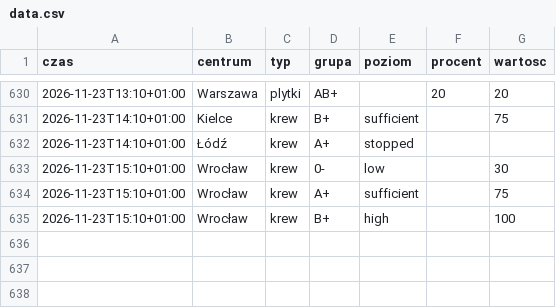
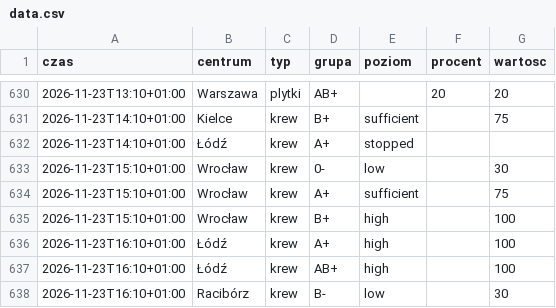
Before and after one commit to mrzeczko/zapasy-krwi, a CSV file: data.csv, drawn as a sheet; only a part is shown, gaps mark what is left out.

```diff
--- a/data.csv
+++ b/data.csv
@@ -635 +635,4 @@ czas,centrum,typ,grupa,poziom,procent,wartosc
 2026-11-23T15:10+01:00,Wrocław,krew,B+,high,,100
+2026-11-23T16:10+01:00,Łódź,krew,A+,high,,100
+2026-11-23T16:10+01:00,Łódź,krew,AB+,high,,100
+2026-11-23T16:10+01:00,Racibórz,krew,B-,low,,30
```
